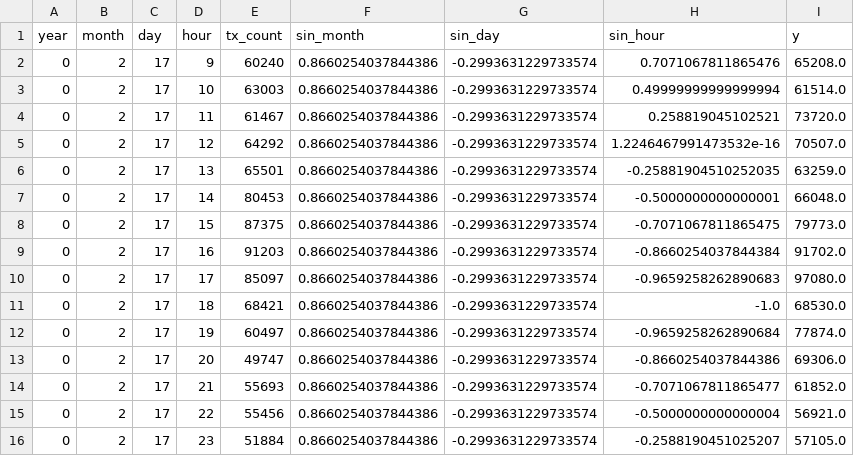
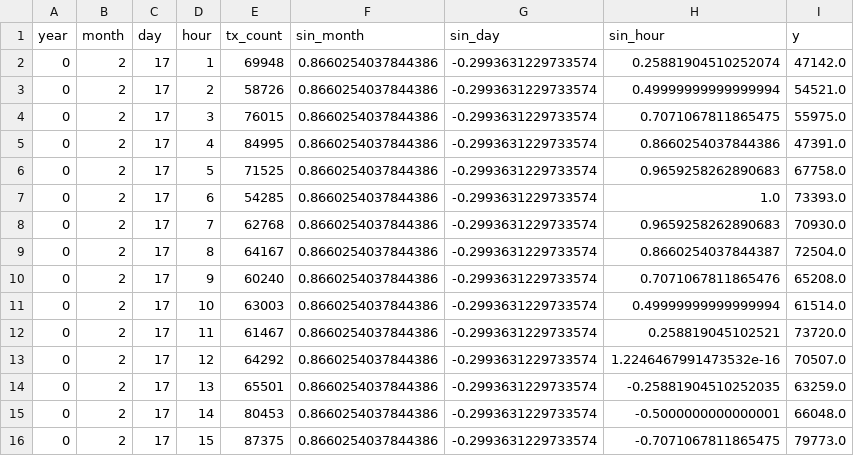
Before and after one commit to mlabs-ai/xrpl-demo, a CSV file: data/test.csv, drawn as a sheet; only a part is shown; the shorter side is filled out with more unchanged rows; the diff names each change by its address in the sheet, - before the commit and + after, or states it on an @@ line.

Commit message:
Uploading new train/test sets

```diff
--- a/data/test.csv
+++ b/data/test.csv
+row 2: 0 | 2 | 17 | 1 | 69948 | 0.8660254037844386 | -0.2993631229733574 | 0.25881904510252074 | 47142.0
+row 3: 0 | 2 | 17 | 2 | 58726 | 0.8660254037844386 | -0.2993631229733574 | 0.49999999999999994 | 54521.0
+row 4: 0 | 2 | 17 | 3 | 76015 | 0.8660254037844386 | -0.2993631229733574 | 0.7071067811865475 | 55975.0
+row 5: 0 | 2 | 17 | 4 | 84995 | 0.8660254037844386 | -0.2993631229733574 | 0.8660254037844386 | 47391.0
+row 6: 0 | 2 | 17 | 5 | 71525 | 0.8660254037844386 | -0.2993631229733574 | 0.9659258262890683 | 67758.0
+row 7: 0 | 2 | 17 | 6 | 54285 | 0.8660254037844386 | -0.2993631229733574 | 1.0 | 73393.0
+row 8: 0 | 2 | 17 | 7 | 62768 | 0.8660254037844386 | -0.2993631229733574 | 0.9659258262890683 | 70930.0
+row 9: 0 | 2 | 17 | 8 | 64167 | 0.8660254037844386 | -0.2993631229733574 | 0.8660254037844387 | 72504.0
```
Also changed, not shown: data/train.csv.
